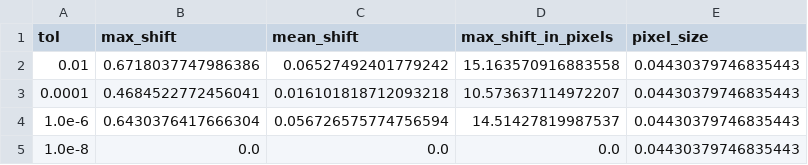
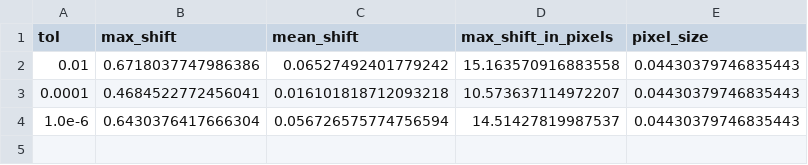
Before and after one commit to bachrathyd/InterpolatedNyquist.jl, a CSV file: paper/data/boundary_shift.csv, drawn as a sheet.

```diff
--- a/paper/data/boundary_shift.csv
+++ b/paper/data/boundary_shift.csv
@@ -4,2 +4 @@ tol,max_shift,mean_shift,max_shift_in_pixels,pixel_size
 1.0e-6,0.6430376417666304,0.056726575774756594,14.51427819987537,0.04430379746835443
-1.0e-8,0.0,0.0,0.0,0.04430379746835443
```
Also changed, not shown: paper/data/grid_timings.csv, paper/data/presets.csv, 31 other files.
